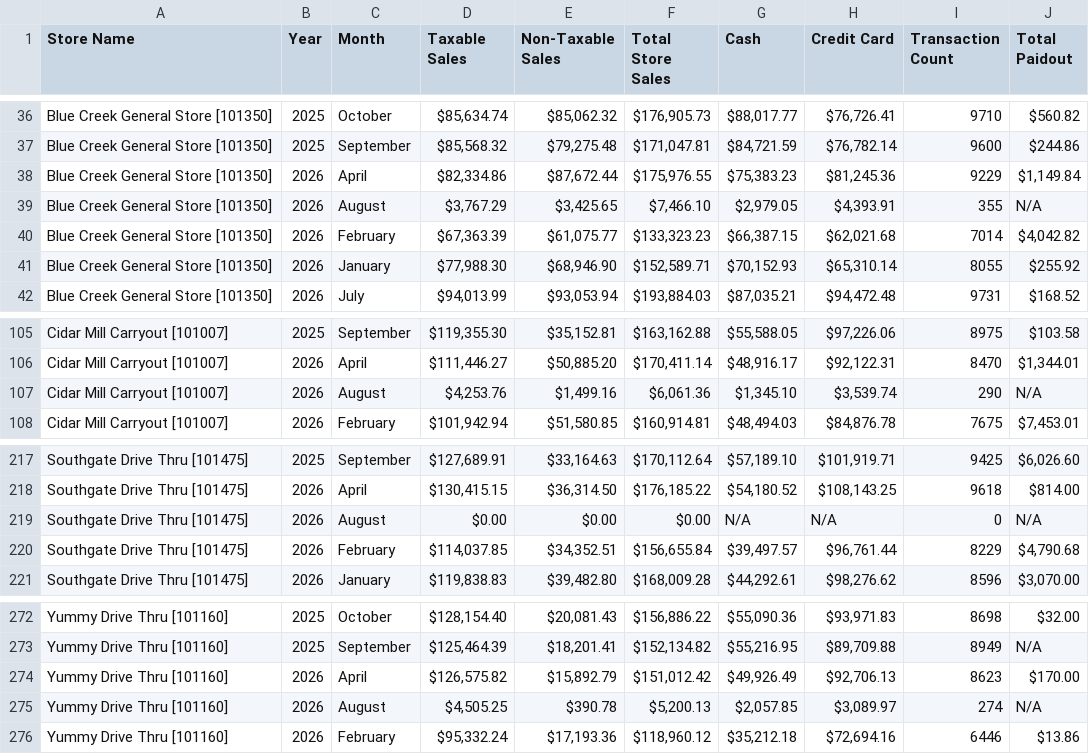
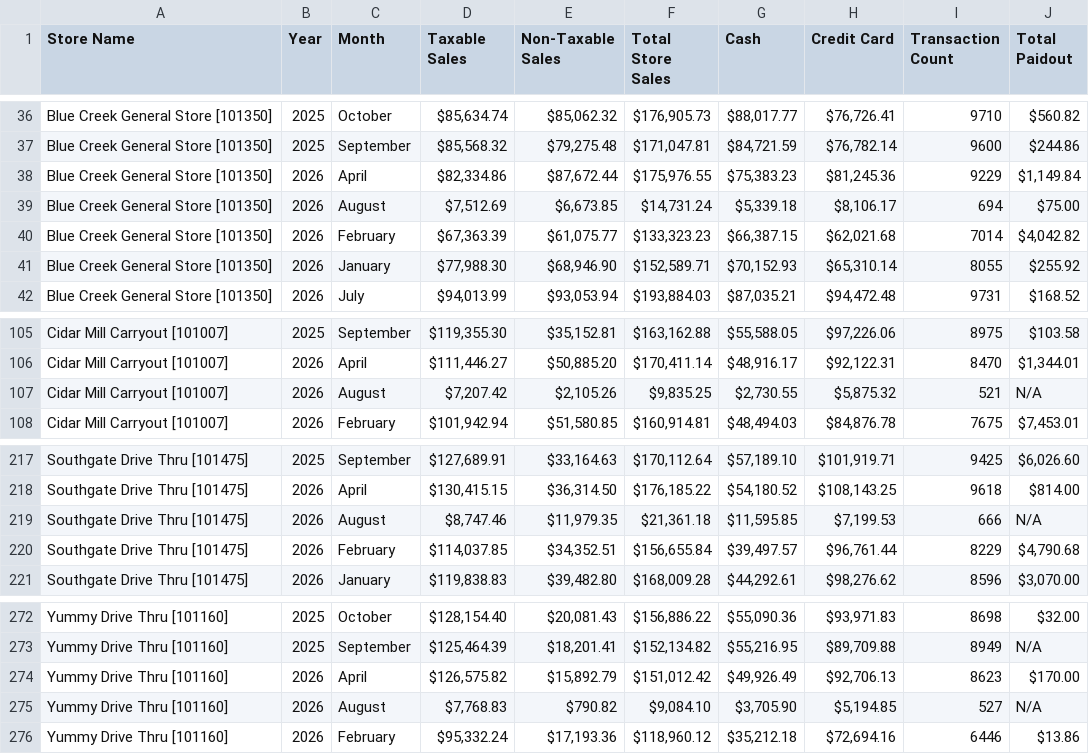
Before and after one commit to SHYAM555-BYTE/store-dashboard, a CSV file: end_of_month_report.csv, drawn as a sheet; only a part is shown, gaps mark what is left out.

```diff
--- a/end_of_month_report.csv
+++ b/end_of_month_report.csv
@@ -38,3 +38,3 @@ Blue Creek General Store [101350],2025,September,"$85,568.32","$79,275.48","$171
 Blue Creek General Store [101350],2026,April,"$82,334.86","$87,672.44","$175,976.55","$75,383.23","$81,245.36",9229,"$1,149.84"
-Blue Creek General Store [101350],2026,August,"$3,767.29","$3,425.65","$7,466.10","$2,979.05","$4,393.91",355,N/A
+Blue Creek General Store [101350],2026,August,"$7,512.69","$6,673.85","$14,731.24","$5,339.18","$8,106.17",694,$75.00
 Blue Creek General Store [101350],2026,February,"$67,363.39","$61,075.77","$133,323.23","$66,387.15","$62,021.68",7014,"$4,042.82"
@@ -106,3 +106,3 @@ Cidar Mill Carryout [101007],2025,September,"$119,355.30","$35,152.81","$163,162
 Cidar Mill Carryout [101007],2026,April,"$111,446.27","$50,885.20","$170,411.14","$48,916.17","$92,122.31",8470,"$1,344.01"
-Cidar Mill Carryout [101007],2026,August,"$4,253.76","$1,499.16","$6,061.36","$1,345.10","$3,539.74",290,N/A
+Cidar Mill Carryout [101007],2026,August,"$7,207.42","$2,105.26","$9,835.25","$2,730.55","$5,875.32",521,N/A
 Cidar Mill Carryout [101007],2026,February,"$101,942.94","$51,580.85","$160,914.81","$48,494.03","$84,876.78",7675,"$7,453.01"
@@ -218,3 +218,3 @@ Southgate Drive Thru [101475],2025,September,"$127,689.91","$33,164.63","$170,11
 Southgate Drive Thru [101475],2026,April,"$130,415.15","$36,314.50","$176,185.22","$54,180.52","$108,143.25",9618,$814.00
-Southgate Drive Thru [101475],2026,August,$0.00,$0.00,$0.00,N/A,N/A,0,N/A
+Southgate Drive Thru [101475],2026,August,"$8,747.46","$11,979.35","$21,361.18","$11,595.85","$7,199.53",666,N/A
 Southgate Drive Thru [101475],2026,February,"$114,037.85","$34,352.51","$156,655.84","$39,497.57","$96,761.44",8229,"$4,790.68"
@@ -274,3 +274,3 @@ Yummy Drive Thru [101160],2025,September,"$125,464.39","$18,201.41","$152,134.82
 Yummy Drive Thru [101160],2026,April,"$126,575.82","$15,892.79","$151,012.42","$49,926.49","$92,706.13",8623,$170.00
-Yummy Drive Thru [101160],2026,August,"$4,505.25",$390.78,"$5,200.13","$2,057.85","$3,089.97",274,N/A
+Yummy Drive Thru [101160],2026,August,"$7,768.83",$790.82,"$9,084.10","$3,705.90","$5,194.85",527,N/A
 Yummy Drive Thru [101160],2026,February,"$95,332.24","$17,193.36","$118,960.12","$35,212.18","$72,694.16",6446,$13.86
```
Also changed, not shown: end_of_report.csv.
